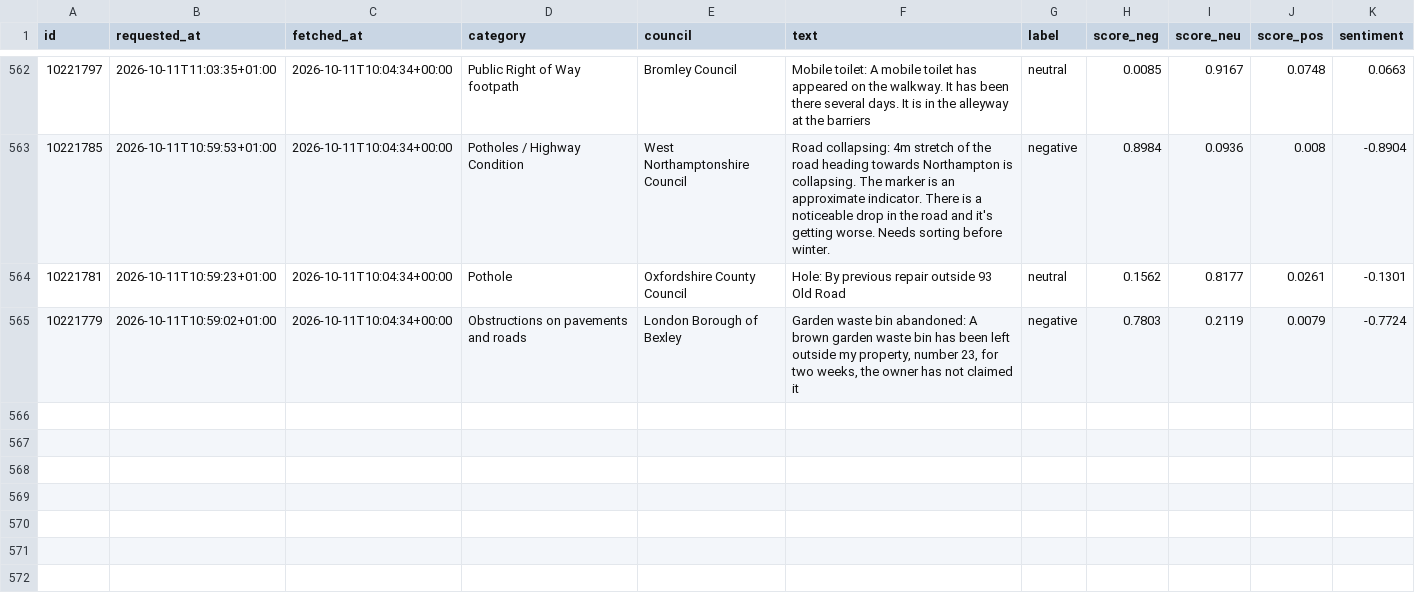
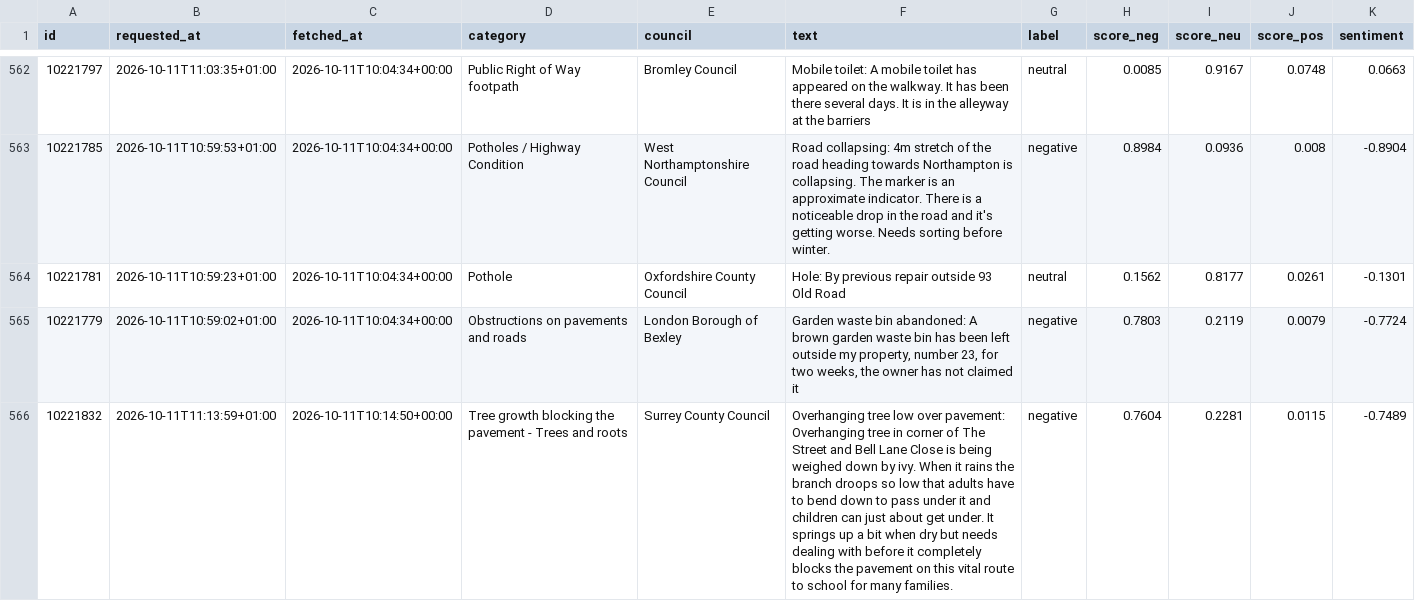
Before and after one commit to Hubertsauce/road-pulse, a CSV file: data/sentiment.csv, drawn as a sheet; only a part is shown, gaps mark what is left out; the diff covers the shown part only; the diff names each change by its address in the sheet, - before the commit and + after, or states it on an @@ line.

```diff
--- a/data/sentiment.csv
+++ b/data/sentiment.csv
+row 566: 10221832 | 2026-10-11T11:13:59+01:00 | 2026-10-11T10:14:50+00:00 | Tree growth blocking the pavement - Trees and roots | Surrey County Council | Overhanging tree low over pavement: Overhanging tree in corner of The Street and Bell Lane Close is being weighed down by ivy. When it rains the branch droops so low that adults have to bend down to pass under it and children can just about get under. It springs up a bit when dry but needs dealing with before it completely blocks the pavement on this vital route to school for many families. | negative | 0.7604 | 0.2281 | 0.0115 | -0.7489
```
Also changed, not shown: 3 added rows elsewhere in this file, 1 other file.
